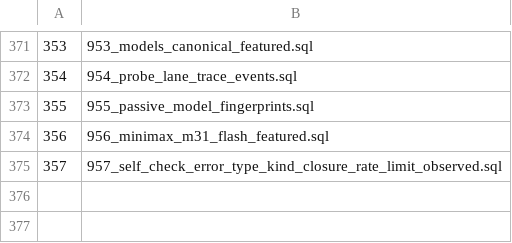
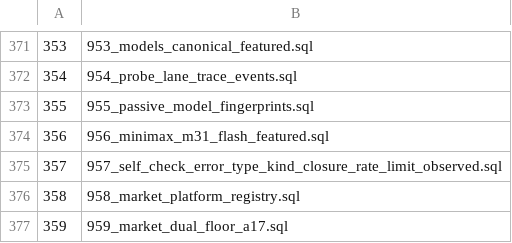
Before and after one commit to halfking/ai-native-gateway-core, a TSV file: sql/schema/installed_startup_migrations.tsv, drawn as a sheet; only a part is shown, gaps mark what is left out; the diff names each change by its address in the sheet, - before the commit and + after, or states it on an @@ line.

Commit message:
feat(migrations): 959 A-17 双币市场价地基——940 面双地板 17 列 + 评分双读数 5 列 + registry 对拍补种 12 平台 + 视图 v3 追加（29→40 列 append-only）
总体设计定稿（2026-11-11）裁决一 A-17 的 M1-T2（编号因 957/958 被并行轮占用顺延）：
- market_price_reference：P1 原生币（vendor_list_currency + 双向折算快照列）+ P2a 海外地板（USD 原生）+ P2b 国内地板（CNY 原生）；旧 market_min_* 语义升级「综合地板」（赢家原生币表达，CNY 表达固定在 market_min_cny_* —— overview 旧读数不破）
- supplier_market_position：vs_overseas/vs_domestic + market_ref_used + fx_used + vendor_ref_currency（评分 job 落库面，M2-T3 待后续轮）
- registry 补种 12 平台：958 种子取自 provider_catalog(34)，与同步源 salesdecorate.platform(25) 对拍缺 12（2026-11-11 211 acc-pg17 两库实测：海外 USD×3 + 国内 CNY×9，币种与区域原生币 100% 对齐）——不补则 A-17 拒绝族 platform_unmapped_region 会拒掉一半源平台
- v_supplier_price_vs_baseline v3：只追加末尾 11 列（双地板投影 + 双 C2 同区零 FX 读数 + market_ref_used）；前 29 列名/序逐字不变（941 头注「26 列」为陈旧口径，以文件实测为准）
- 958 六面补登记：当日 applied(245/252) 但漏 installer 四面（embeddata×2/go:embed/dbinit/apply script）⇒ installer 链部署拿不到 registry 表；959 全套登记 + installed_startup_migrations.tsv 生成至 359 行
- 契约门×5：形态（列数 17/5/12 精确计数）/down/视图 append-only（别名提取 941↔959 前缀逐字对账 + 手写清单双向对账）/字节一致（959 与 958 同门）/同步器 cross-pin（registry+拒绝族+双地板列名）

```diff
--- a/sql/schema/installed_startup_migrations.tsv
+++ b/sql/schema/installed_startup_migrations.tsv
+row 376: 358 | 958_market_platform_registry.sql
+row 377: 359 | 959_market_dual_floor_a17.sql
```
Also changed, not shown: 10 other files.
